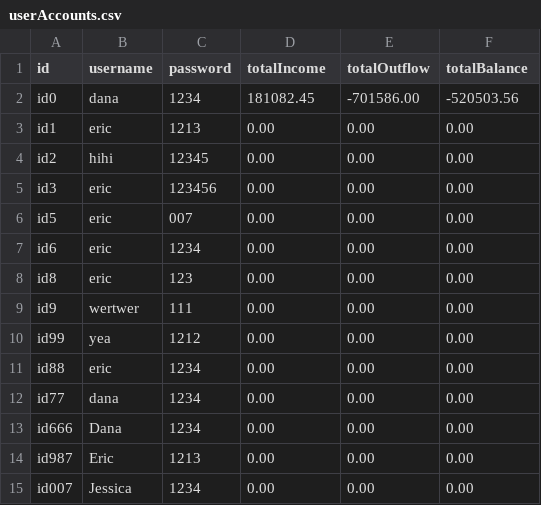
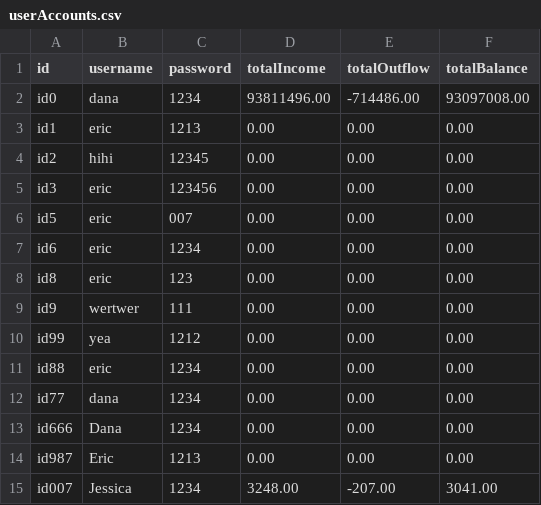
Before and after one commit to chenj926/CSC207_Accounting_System, a CSV file: src/main/data/accounts/userAccounts.csv, drawn as a sheet.

```diff
--- a/src/main/data/accounts/userAccounts.csv
+++ b/src/main/data/accounts/userAccounts.csv
@@ -1,3 +1,3 @@
 id,username,password,totalIncome,totalOutflow,totalBalance
-id0,dana,1234,181082.45,-701586.00,-520503.56
+id0,dana,1234,93811496.00,-714486.00,93097008.00
 id1,eric,1213,0.00,0.00,0.00
@@ -14,2 +14,2 @@ id666,Dana,1234,0.00,0.00,0.00
 id987,Eric,1213,0.00,0.00,0.00
-id007,Jessica,1234,0.00,0.00,0.00
+id007,Jessica,1234,3248.00,-207.00,3041.00
```
Also changed, not shown: src/main/data/transaction/userAccountTransactions.csv, 27 other files.
